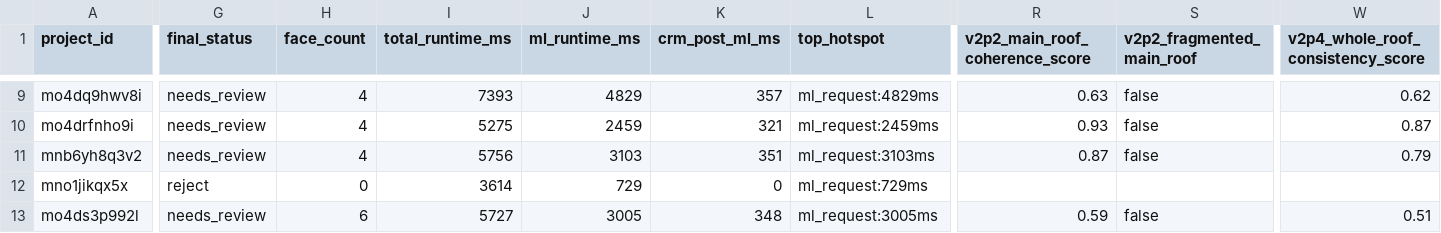
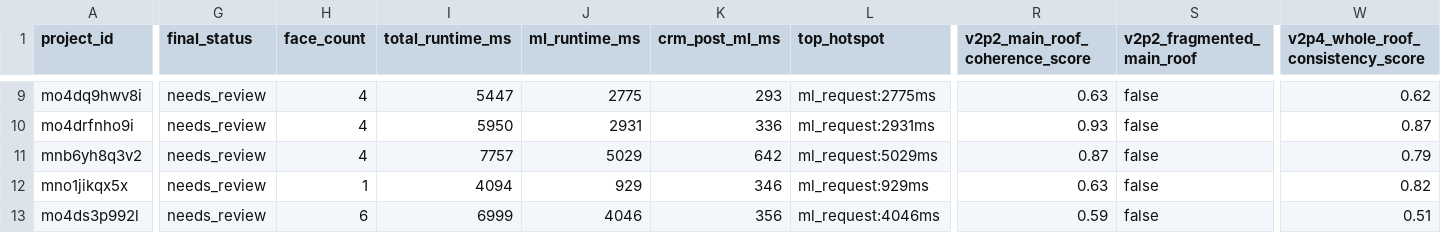
Before and after one commit to adam12798/roof-viewer, a CSV file: tools/v3p0_replay_output/replay_results.csv, drawn as a sheet; only a part is shown, gaps mark what is left out; the diff covers the shown part only; the diff names each change by its address in the sheet, - before the commit and + after, or states it on an @@ line.

```diff
--- a/tools/v3p0_replay_output/replay_results.csv
+++ b/tools/v3p0_replay_output/replay_results.csv
-I9 (total_runtime_ms): 7393
+I9 (total_runtime_ms): 5447
-J9 (ml_runtime_ms): 4829
+J9 (ml_runtime_ms): 2775
-K9 (crm_post_ml_ms): 357
+K9 (crm_post_ml_ms): 293
-L9 (top_hotspot): ml_request:4829ms
+L9 (top_hotspot): ml_request:2775ms
-I10 (total_runtime_ms): 5275
+I10 (total_runtime_ms): 5950
-J10 (ml_runtime_ms): 2459
+J10 (ml_runtime_ms): 2931
-K10 (crm_post_ml_ms): 321
+K10 (crm_post_ml_ms): 336
-L10 (top_hotspot): ml_request:2459ms
+L10 (top_hotspot): ml_request:2931ms
-I11 (total_runtime_ms): 5756
+I11 (total_runtime_ms): 7757
-J11 (ml_runtime_ms): 3103
+J11 (ml_runtime_ms): 5029
-K11 (crm_post_ml_ms): 351
+K11 (crm_post_ml_ms): 642
-L11 (top_hotspot): ml_request:3103ms
+L11 (top_hotspot): ml_request:5029ms
-G12 (final_status): reject
+G12 (final_status): needs_review
-H12 (face_count): 0
+H12 (face_count): 1
-I12 (total_runtime_ms): 3614
+I12 (total_runtime_ms): 4094
-J12 (ml_runtime_ms): 729
+J12 (ml_runtime_ms): 929
-K12 (crm_post_ml_ms): 0
+K12 (crm_post_ml_ms): 346
-L12 (top_hotspot): ml_request:729ms
+L12 (top_hotspot): ml_request:929ms
-R12 (v2p2_main_roof_coherence_score): (empty)
+R12 (v2p2_main_roof_coherence_score): 0.63
-S12 (v2p2_fragmented_main_roof): (empty)
+S12 (v2p2_fragmented_main_roof): false
-W12: (empty)
+W12: 0.82
-I13 (total_runtime_ms): 5727
+I13 (total_runtime_ms): 6999
-J13 (ml_runtime_ms): 3005
+J13 (ml_runtime_ms): 4046
-K13 (crm_post_ml_ms): 348
+K13 (crm_post_ml_ms): 356
-L13 (top_hotspot): ml_request:3005ms
+L13 (top_hotspot): ml_request:4046ms
```
Also changed, not shown: 103 edited cells elsewhere in this file, 6 other files.
